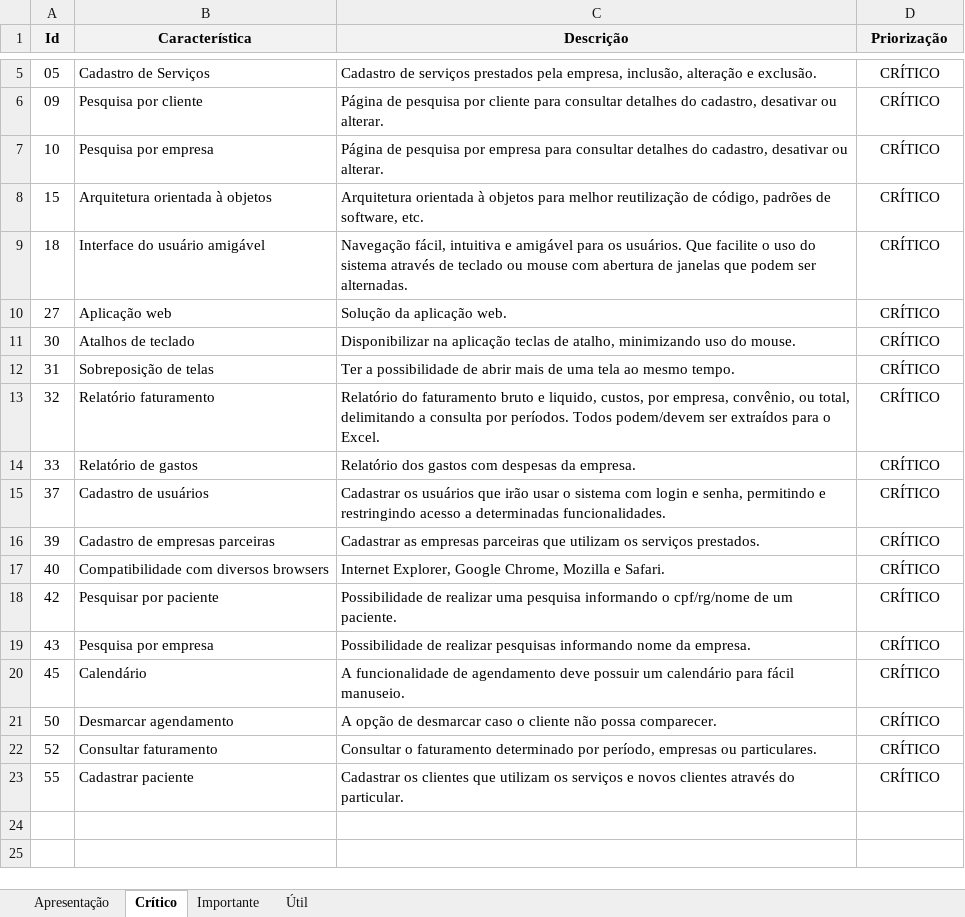
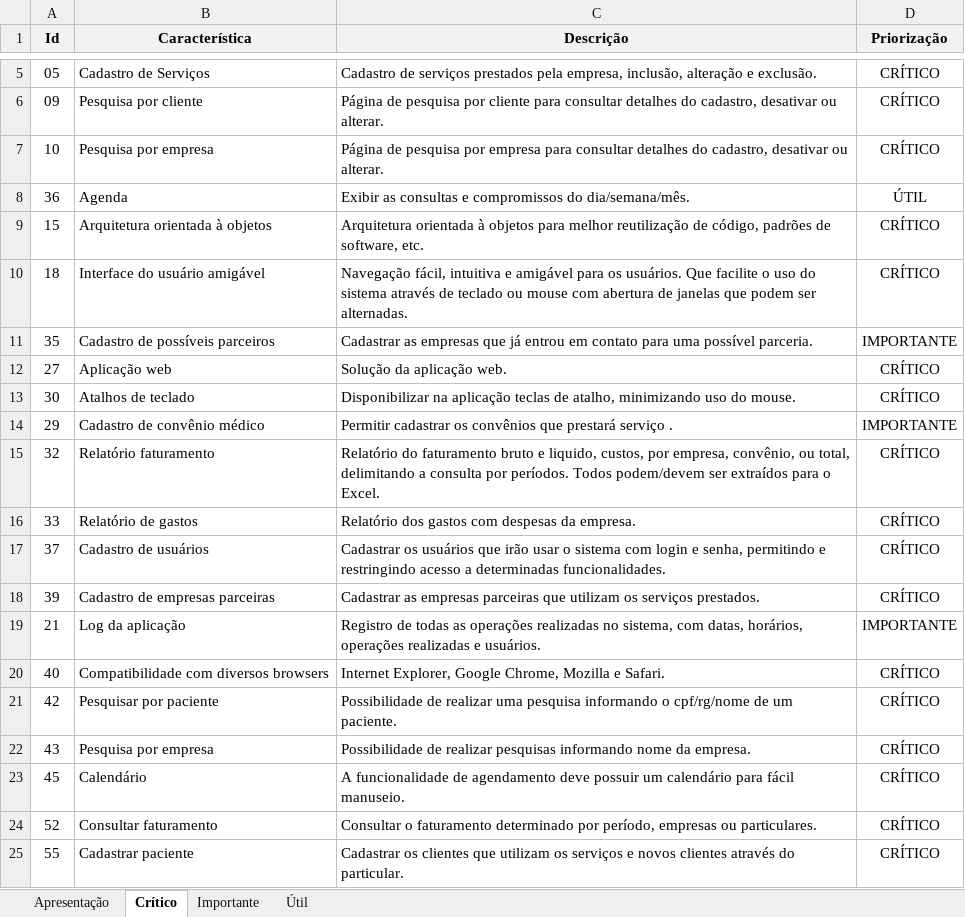
Before and after one commit to VagnerAlcantara/TCC, an Excel workbook: WorkshopDeCaracteristicas/Definição de Baselines.xls.xlsx, sheet Crítico, drawn as a sheet; only a part is shown, gaps mark what is left out; values as stored, in another font and other column widths than the file's, no borders; removed rows and columns are numbered as before the commit, all else as after; the diff names each change by its address in the sheet, - before the commit and + after, or states it on an @@ line.

```diff
--- a/WorkshopDeCaracteristicas/Definição de Baselines.xls.xlsx (sheet Crítico)
+++ b/WorkshopDeCaracteristicas/Definição de Baselines.xls.xlsx (sheet Crítico)
+row 8: 36 | Agenda | Exibir as consultas e compromissos do dia/semana/mês. | ÚTIL
+row 11: 35 | Cadastro de possíveis parceiros | Cadastrar as empresas que já entrou em contato para uma possível parceria. | IMPORTANTE
-row 12: 31 | Sobreposição de telas | Ter a possibilidade de abrir mais de uma tela ao mesmo tempo. | CRÍTICO
+row 14: 29 | Cadastro de convênio médico | Permitir cadastrar os convênios que prestará serviço . | IMPORTANTE
+row 19: 21 | Log da aplicação | Registro de todas as operações realizadas no sistema, com datas, horários, operações realizadas e usuários. | IMPORTANTE
-row 21: 50 | Desmarcar agendamento | A opção de desmarcar caso o cliente não possa comparecer. | CRÍTICO
```
Also changed, not shown: sheet Importante, sheet Útil.
